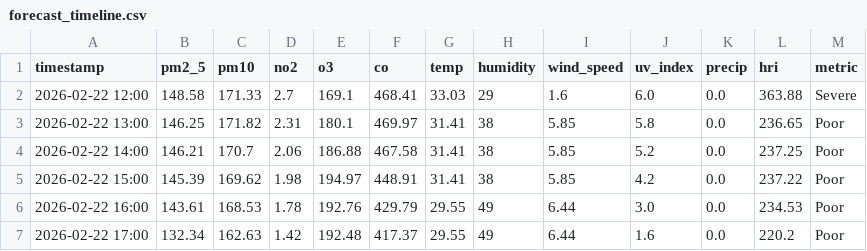
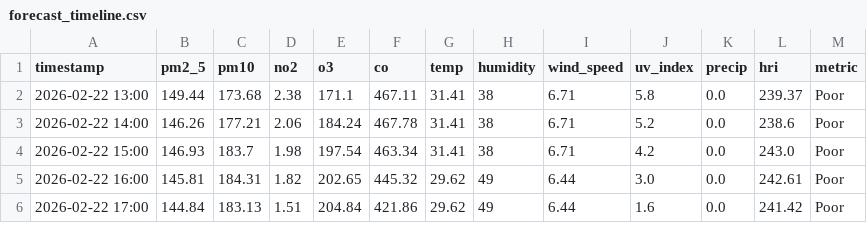
Before and after one commit to Sims9218/Automated-Health-Insight-Engine, a CSV file: data/forecast_timeline.csv, drawn as a sheet; only a part is shown; the diff covers the shown part only.

```diff
--- a/data/forecast_timeline.csv
+++ b/data/forecast_timeline.csv
@@ -1,7 +1,6 @@
 timestamp,pm2_5,pm10,no2,o3,co,temp,humidity,wind_speed,uv_index,precip,hri,metric
-2026-02-22 12:00,148.58,171.33,2.7,169.1,468.41,33.03,29,1.6,6.0,0.0,363.88,Severe
-2026-02-22 13:00,146.25,171.82,2.31,180.1,469.97,31.41,38,5.85,5.8,0.0,236.65,Poor
-2026-02-22 14:00,146.21,170.7,2.06,186.88,467.58,31.41,38,5.85,5.2,0.0,237.25,Poor
-2026-02-22 15:00,145.39,169.62,1.98,194.97,448.91,31.41,38,5.85,4.2,0.0,237.22,Poor
-2026-02-22 16:00,143.61,168.53,1.78,192.76,429.79,29.55,49,6.44,3.0,0.0,234.53,Poor
-2026-02-22 17:00,132.34,162.63,1.42,192.48,417.37,29.55,49,6.44,1.6,0.0,220.2,Poor
+2026-02-22 13:00,149.44,173.68,2.38,171.1,467.11,31.41,38,6.71,5.8,0.0,239.37,Poor
+2026-02-22 14:00,146.26,177.21,2.06,184.24,467.78,31.41,38,6.71,5.2,0.0,238.6,Poor
+2026-02-22 15:00,146.93,183.7,1.98,197.54,463.34,31.41,38,6.71,4.2,0.0,243.0,Poor
+2026-02-22 16:00,145.81,184.31,1.82,202.65,445.32,29.62,49,6.44,3.0,0.0,242.61,Poor
+2026-02-22 17:00,144.84,183.13,1.51,204.84,421.86,29.62,49,6.44,1.6,0.0,241.42,Poor
```
Also changed, not shown: 1 added row and 85 edited cells elsewhere in this file, data/comprehensive_history.csv.
